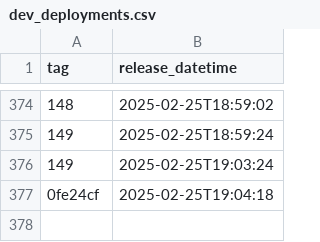
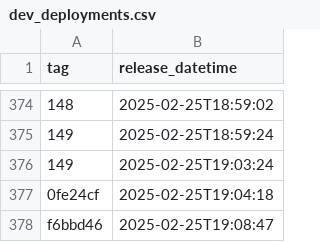
Before and after one commit to NHSDigital/eps-vpc-resources, a CSV file: _data/dev_deployments.csv, drawn as a sheet; only a part is shown, gaps mark what is left out; the diff names each change by its address in the sheet, - before the commit and + after, or states it on an @@ line.

```diff
--- a/_data/dev_deployments.csv
+++ b/_data/dev_deployments.csv
+row 378: f6bbd46 | 2025-02-25T19:08:47
```
Also changed, not shown: 1 other file.
